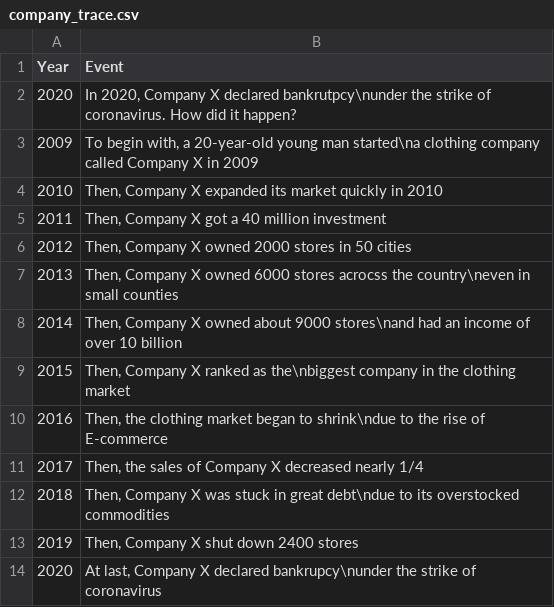
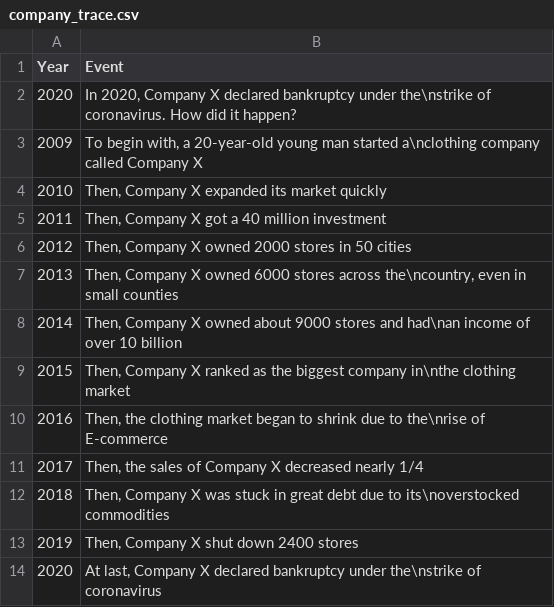
Before and after one commit to OliviaLan/olivialan.github.io, a CSV file: narrative_order/datasets/company_trace.csv, drawn as a sheet; the diff names each change by its address in the sheet, - before the commit and + after, or states it on an @@ line.

```diff
--- a/narrative_order/datasets/company_trace.csv
+++ b/narrative_order/datasets/company_trace.csv
-B2 (Event): …X declared bankrutpcy\nunder the strike of coronavirus.…
+B2 (Event): …X declared bankruptcy under the\nstrike of coronavirus.…
-B3 (Event): …young man started\na clothing company called Company X in 2009
+B3 (Event): …young man started a\nclothing company called Company X
-B4 (Event): …market quickly in 2010
+B4 (Event): …market quickly
-B7 (Event): …6000 stores acrocss the country\neven in small…
+B7 (Event): …6000 stores across the\ncountry, even in small…
-B8 (Event): …about 9000 stores\nand had an income of…
+B8 (Event): …about 9000 stores and had\nan income of…
-B9 (Event): …ranked as the\nbiggest company in the clothing market
+B9 (Event): …ranked as the biggest company in\nthe clothing market
-B10 (Event): …began to shrink\ndue to the rise of E-commerce
+B10 (Event): …began to shrink due to the\nrise of E-commerce
-B12 (Event): …in great debt\ndue to its overstocked commodities
+B12 (Event): …in great debt due to its\noverstocked commodities
-B14 (Event): …X declared bankrupcy\nunder the strike of coronavirus
+B14 (Event): …X declared bankruptcy under the\nstrike of coronavirus
```
Also changed, not shown: narrative_order/datasets/company_halfway.csv, narrative_order/datasets/company_recurrence.csv, 15 other files.
